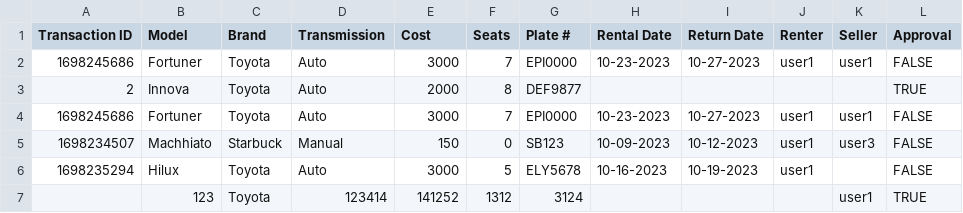
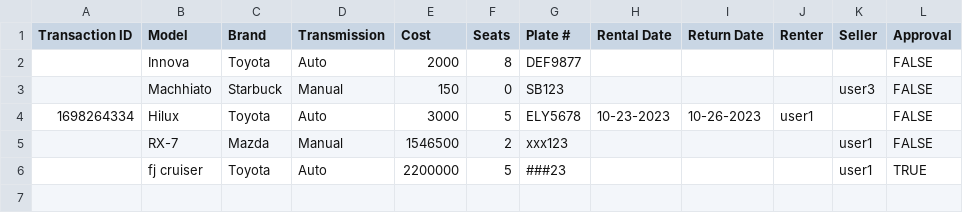
Before and after one commit to epiow/Car-o-Sell, a CSV file: CPE Car-o-Sell/Transaction.csv, drawn as a sheet.

```diff
--- a/CPE Car-o-Sell/Transaction.csv
+++ b/CPE Car-o-Sell/Transaction.csv
@@ -1,7 +1,6 @@
 Transaction ID,Model,Brand,Transmission,Cost,Seats,Plate #,Rental Date,Return Date,Renter,Seller,Approval
-1698245686,Fortuner,Toyota,Auto,3000,7,EPI0000,10-23-2023,10-27-2023,user1,user1,FALSE
-2,Innova,Toyota,Auto,2000,8,DEF9877, , , , ,TRUE
-1698245686,Fortuner,Toyota,Auto,3000,7,EPI0000,10-23-2023,10-27-2023,user1,user1,FALSE
-1698234507,Machhiato,Starbuck,Manual,150,0,SB123,10-09-2023,10-12-2023,user1,user3,FALSE
-1698235294,Hilux,Toyota,Auto,3000,5,ELY5678,10-16-2023,10-19-2023,user1, ,FALSE
-,123,Toyota ,123414,141252,1312,3124, , , ,user1,TRUE
+,Innova,Toyota,Auto,2000,8,DEF9877,,,, ,FALSE
+,Machhiato,Starbuck,Manual,150,0,SB123,,,,user3,FALSE
+1698264334,Hilux,Toyota,Auto,3000,5,ELY5678,10-23-2023,10-26-2023,user1, ,FALSE
+,RX-7,Mazda,Manual,1546500,2,xxx123,,,,user1,FALSE
+,fj cruiser,Toyota,Auto,2200000,5,###23, , , ,user1,TRUE
```
Also changed, not shown: 14 other files.
